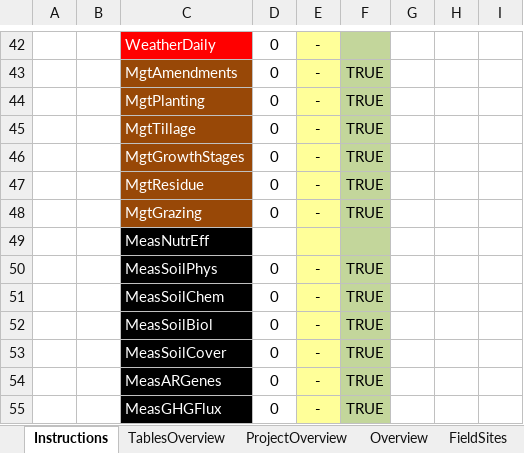
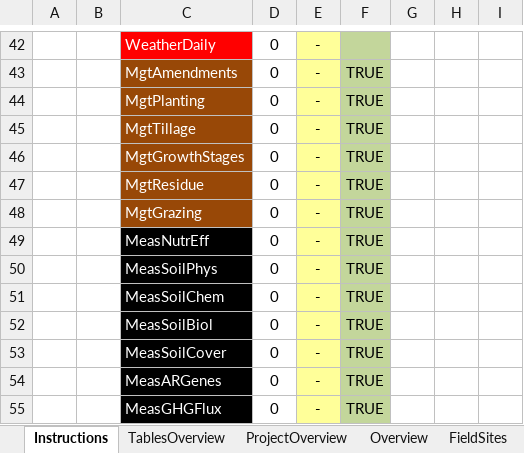
Before and after one commit to ARS-PDI/agcros-det, an Excel workbook: DET_AgAR_NUOnet.xlsm, sheet Instructions, drawn as a sheet; only a part is shown, gaps mark what is left out; values as stored, in another font and other column widths than the file's, no borders; charts and pictures not drawn; removed rows and columns are numbered as before the commit, all else as after; the diff names each change by its address in the sheet, - before the commit and + after, or states it on an @@ line.

```diff
--- a/DET_AgAR_NUOnet.xlsm (sheet Instructions)
+++ b/DET_AgAR_NUOnet.xlsm (sheet Instructions)
-row 49:  |  | MeasNutrEff
+row 49:  |  | MeasNutrEff | 0 | - | TRUE
```
Also changed, not shown: sheet MeasNutrEff, charts or pictures.
